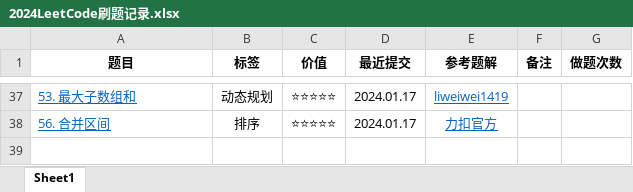
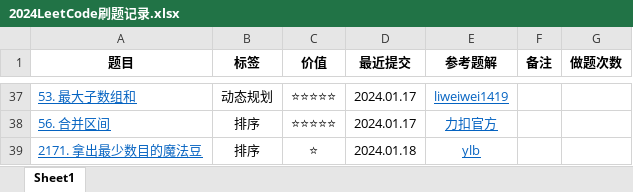
Before and after one commit to curforever/LeetCode, an Excel workbook: 2024LeetCode刷题记录.xlsx, sheet Sheet1, drawn as a sheet; only a part is shown, gaps mark what is left out; values as stored, in another font and other column widths than the file's, no borders; table styles not drawn; the diff names each change by its address in the sheet, - before the commit and + after, or states it on an @@ line.

Commit message:
2024.01.18 每日一题

```diff
--- a/2024LeetCode刷题记录.xlsx (sheet Sheet1)
+++ b/2024LeetCode刷题记录.xlsx (sheet Sheet1)
+row 39: 2171. 拿出最少数目的魔法豆 | 排序 | ⭐ | 2024.01.18 | ylb
```
